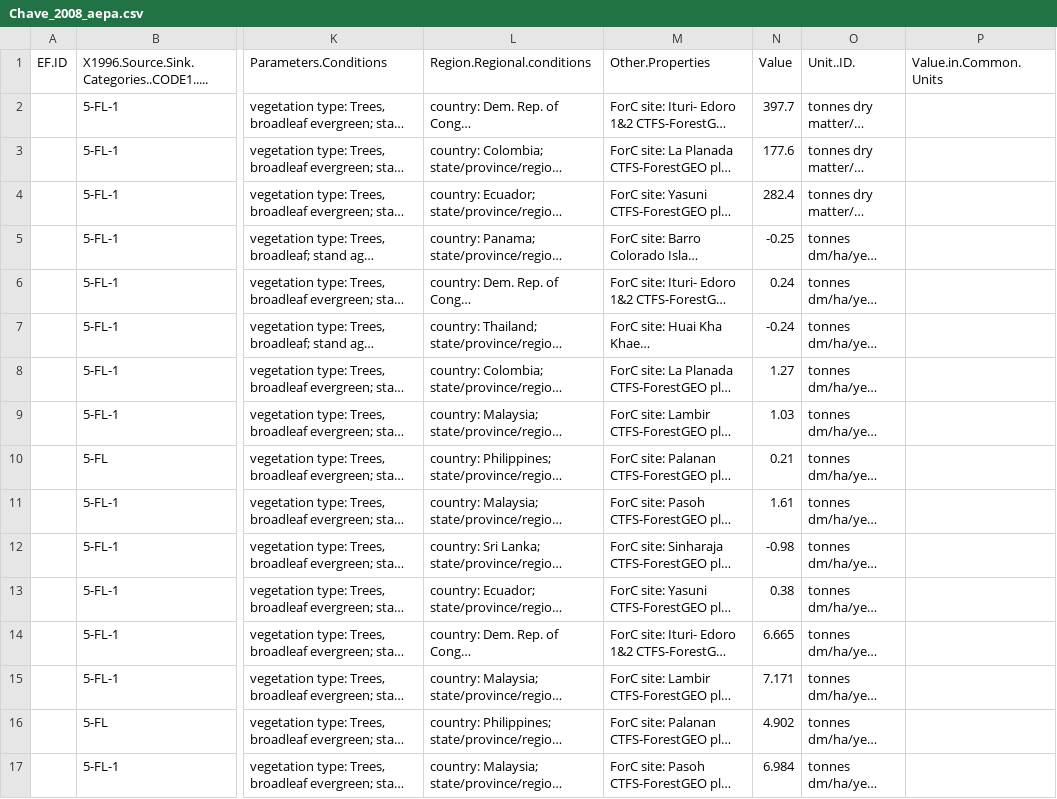
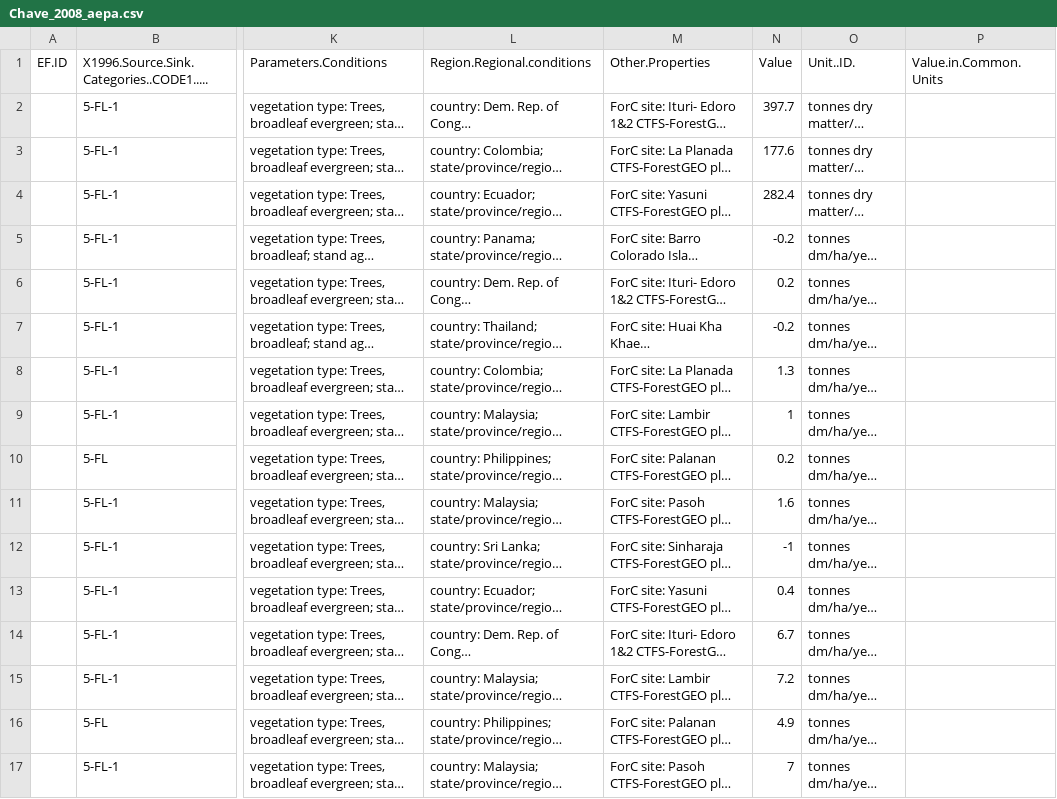
Before and after one commit to forc-db/IPCC-EFDB-integration, a CSV file: data/1-to-review/Chave_2008_aepa.csv, drawn as a sheet; only a part is shown, gaps mark what is left out; long unchanged cells end in …; the diff covers the shown part only; the diff names each change by its address in the sheet, - before the commit and + after, or states it on an @@ line.

```diff
--- a/data/1-to-review/Chave_2008_aepa.csv
+++ b/data/1-to-review/Chave_2008_aepa.csv
-N5 (Value): -0.25
+N5 (Value): -0.2
-N6 (Value): 0.24
+N6 (Value): 0.2
-N7 (Value): -0.24
+N7 (Value): -0.2
-N8 (Value): 1.27
+N8 (Value): 1.3
-N9 (Value): 1.03
+N9 (Value): 1
-N10 (Value): 0.21
+N10 (Value): 0.2
-N11 (Value): 1.61
+N11 (Value): 1.6
-N12 (Value): -0.98
+N12 (Value): -1
-N13 (Value): 0.38
+N13 (Value): 0.4
-N14 (Value): 6.665
+N14 (Value): 6.7
-N15 (Value): 7.171
+N15 (Value): 7.2
-N16 (Value): 4.902
+N16 (Value): 4.9
-N17 (Value): 6.984
+N17 (Value): 7
```
Also changed, not shown: 12 edited cells elsewhere in this file, data/1-to-review/Archibald_2009_doiv.csv, data/1-to-review/Gonzalez-Akre_2016_potm.csv, 10 other files.
